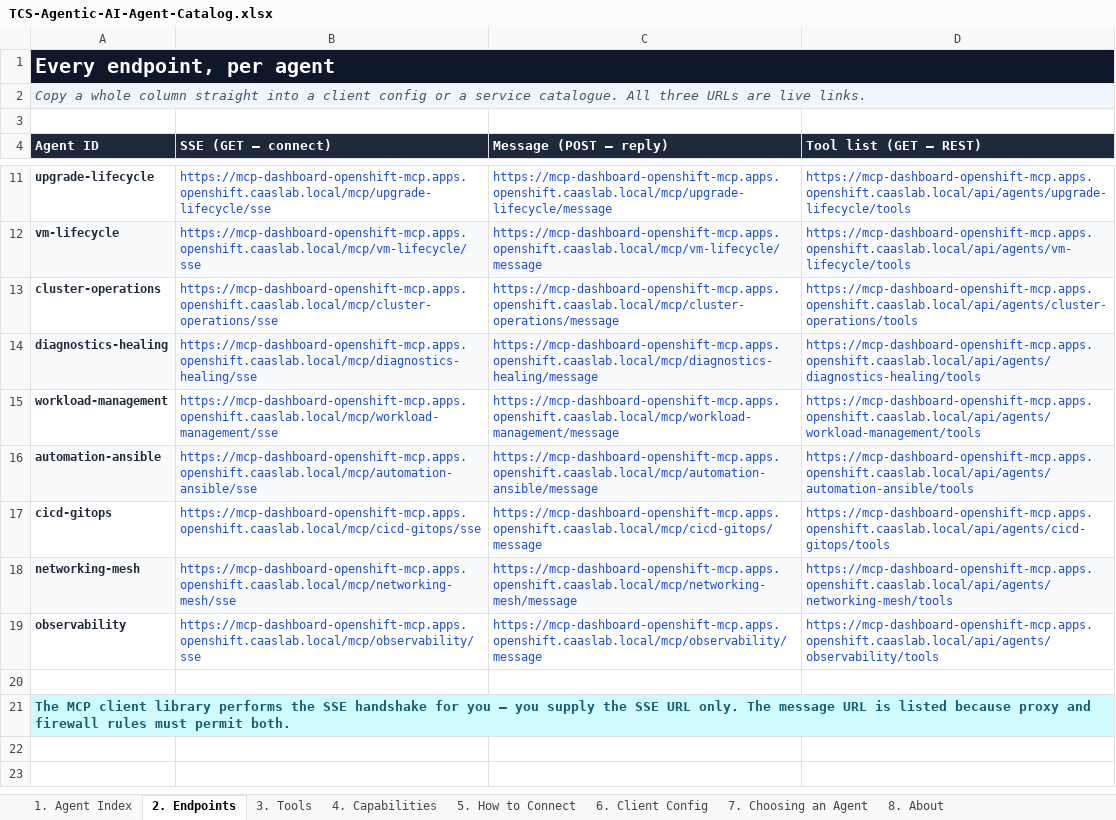
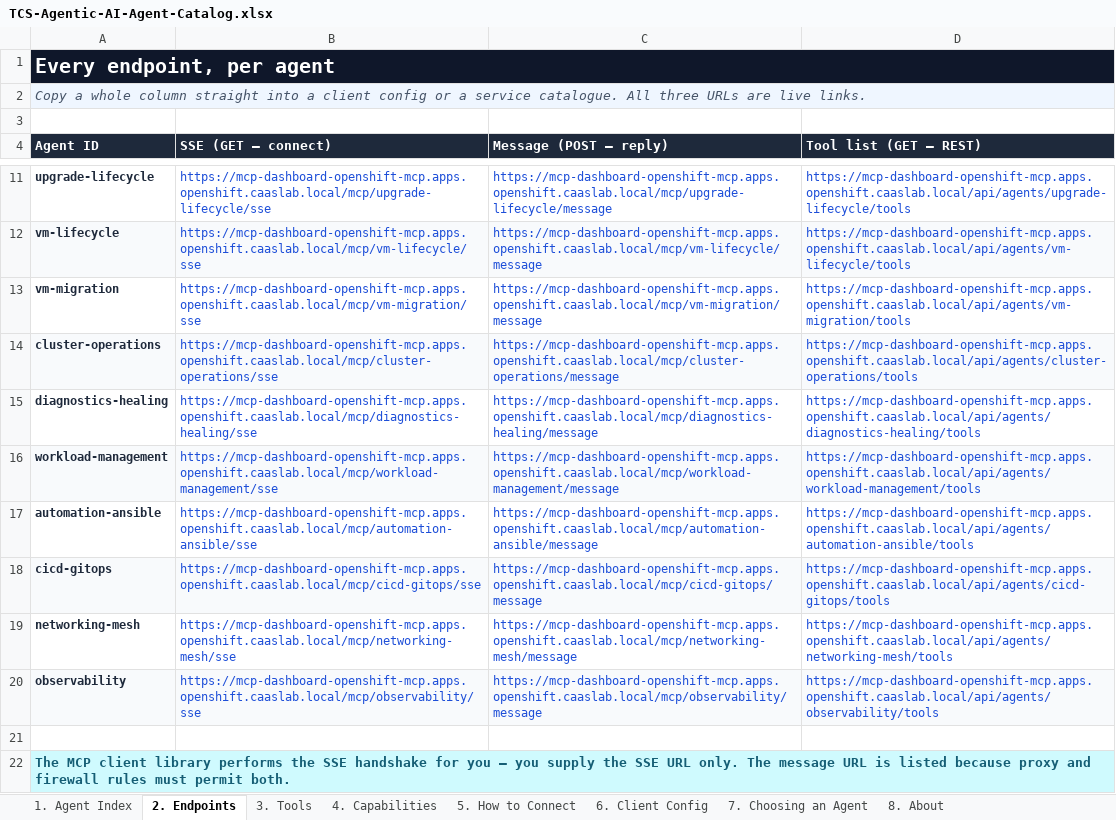
Before and after one commit to cskaruppu/Openshift-mcp-server, an Excel workbook: docs/TCS-Agentic-AI-Agent-Catalog.xlsx, sheet 2. Endpoints, drawn as a sheet; only a part is shown, gaps mark what is left out; values as stored, in another font and other column widths than the file's, no borders; addresses are those after the commit; the diff names each change by its address in the sheet, - before the commit and + after, or states it on an @@ line.

```diff
--- a/docs/TCS-Agentic-AI-Agent-Catalog.xlsx (sheet 2. Endpoints)
+++ b/docs/TCS-Agentic-AI-Agent-Catalog.xlsx (sheet 2. Endpoints)
+row 13: vm-migration | https://mcp-dashboard-openshift-mcp.apps.openshift.caaslab.local/mcp/vm-migration/sse | https://mcp-dashboard-openshift-mcp.apps.openshift.caaslab.local/mcp/vm-migration/message | https://mcp-dashboard-openshift-mcp.apps.openshift.caaslab.local/api/agents/vm-migration/tools
-A14:D14 fill: none
+A14:D14 fill: #F8FAFC
-A15:D15 fill: #F8FAFC
+A15:D15 fill: none
-A16:D16 fill: none
+A16:D16 fill: #F8FAFC
-A17:D17 fill: #F8FAFC
+A17:D17 fill: none
-A18:D18 fill: none
+A18:D18 fill: #F8FAFC
-A19:D19 fill: #F8FAFC
+A19:D19 fill: none
-A20:D20 fill: none
+A20:D20 fill: #F8FAFC
```
Also changed, not shown: sheet 3. Tools, sheet 1. Agent Index, sheet 4. Capabilities, sheet 6. Client Config, sheet 8. About, 5 other files.
